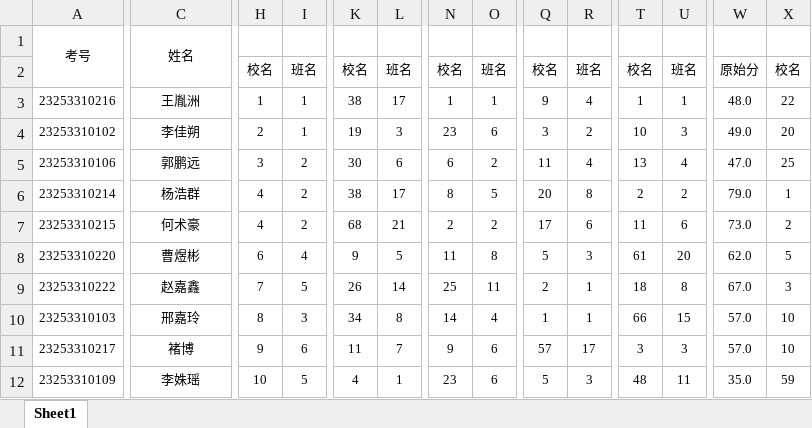
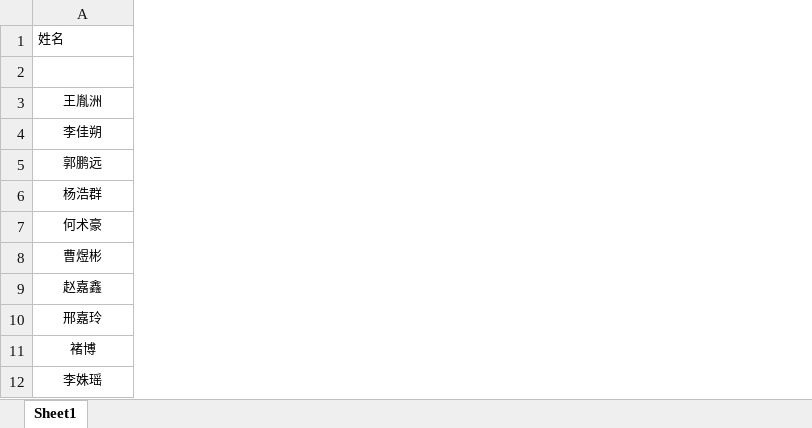
Before and after one commit to njsleo/yhxxksxt, an Excel workbook: data.xlsx, sheet Sheet1, drawn as a sheet; only a part is shown, gaps mark what is left out; values as stored, in another font and other column widths than the file's, no borders; conditional formats not drawn; removed rows and columns are numbered as before the commit, all else as after; the diff covers the shown part only; the diff names each change by its address in the sheet, - before the commit and + after, or states it on an @@ line.

Commit message:
Add files via upload

```diff
--- a/data.xlsx (sheet Sheet1)
+++ b/data.xlsx (sheet Sheet1)
-column A (考号), rows 3-12: 23253310216 | 23253310102 | 23253310106 | 23253310214 | 23253310215 | 23253310220 | 23253310222 | 23253310103 | 23253310217 | 23253310109
-column H, rows 2-12: 校名 | 1 | 2 | 3 | 4 | 4 | 6 | 7 | 8 | 9 | 10
-column I, rows 2-12: 班名 | 1 | 1 | 2 | 2 | 2 | 4 | 5 | 3 | 6 | 5
-column K, rows 2-12: 校名 | 38 | 19 | 30 | 38 | 68 | 9 | 26 | 34 | 11 | 4
-column L, rows 2-12: 班名 | 17 | 3 | 6 | 17 | 21 | 5 | 14 | 8 | 7 | 1
-column N, rows 2-12: 校名 | 1 | 23 | 6 | 8 | 2 | 11 | 25 | 14 | 9 | 23
-column O, rows 2-12: 班名 | 1 | 6 | 2 | 5 | 2 | 8 | 11 | 4 | 6 | 6
-column Q, rows 2-12: 校名 | 9 | 3 | 11 | 20 | 17 | 5 | 2 | 1 | 57 | 5
-column R, rows 2-12: 班名 | 4 | 2 | 4 | 8 | 6 | 3 | 1 | 1 | 17 | 3
-column T, rows 2-12: 校名 | 1 | 10 | 13 | 2 | 11 | 61 | 18 | 66 | 3 | 48
-column U, rows 2-12: 班名 | 1 | 3 | 4 | 2 | 6 | 20 | 8 | 15 | 3 | 11
-column W, rows 2-12: 原始分 | 48.0 | 49.0 | 47.0 | 79.0 | 73.0 | 62.0 | 67.0 | 57.0 | 57.0 | 35.0
-column X, rows 2-12: 校名 | 22 | 20 | 25 | 1 | 2 | 5 | 3 | 10 | 10 | 59
-A1 alignment: center
+A1 alignment: left
-C1:C2 merged
```
Also changed, not shown: 12 removed columns, cell formats and merged cells elsewhere in this sheet.
